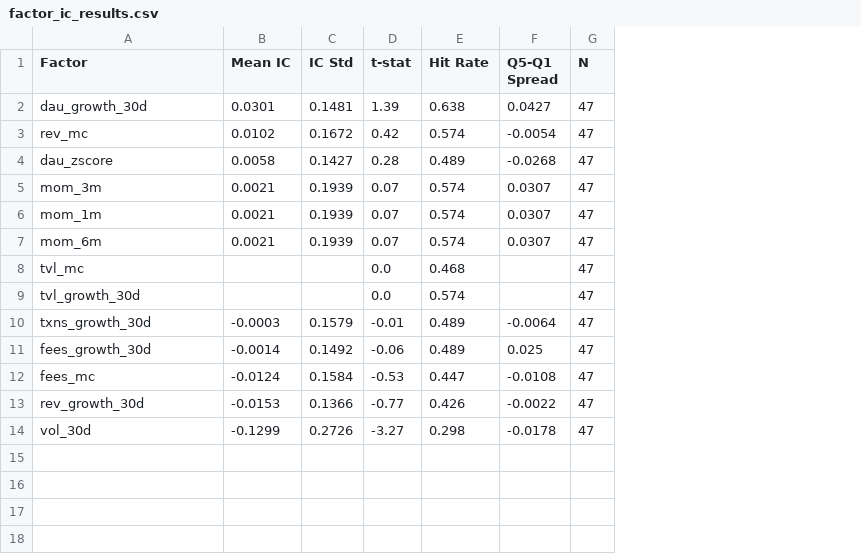
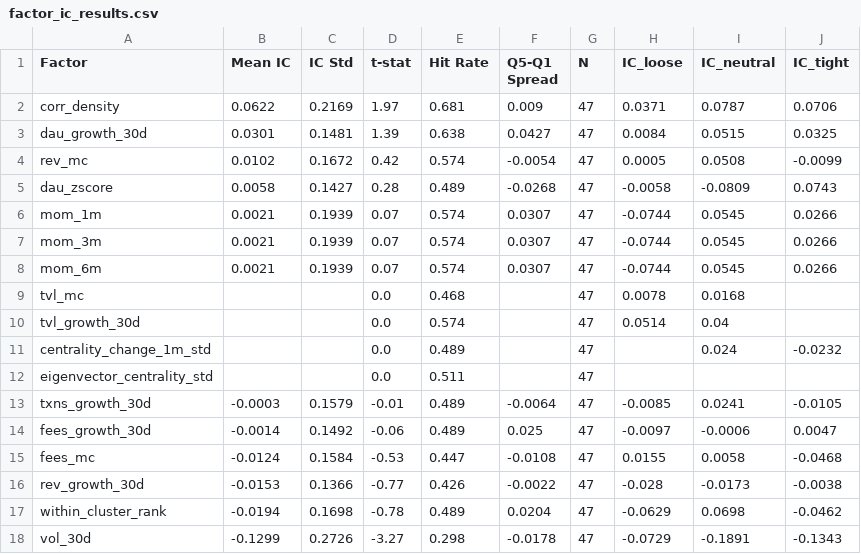
Before and after one commit to shenron0101/Artemis-investing-challenge, a CSV file: data/processed/factor_ic_results.csv, drawn as a sheet; addresses are those after the commit; the diff names each change by its address in the sheet, - before the commit and + after, or states it on an @@ line.

```diff
--- a/data/processed/factor_ic_results.csv
+++ b/data/processed/factor_ic_results.csv
+column H (IC_loose), rows 3-5: 0.0084 | 0.0005 | -0.0058; rows 7-10: -0.0744 | -0.0744 | 0.0078 | 0.0514; rows 13-16: -0.0085 | -0.0097 | 0.0155 | -0.028; row 18: -0.0729
+column I (IC_neutral), rows 3-5: 0.0515 | 0.0508 | -0.0809; rows 7-10: 0.0545 | 0.0545 | 0.0168 | 0.04; rows 13-16: 0.0241 | -0.0006 | 0.0058 | -0.0173; row 18: -0.1891
+column J (IC_tight), rows 3-5: 0.0325 | -0.0099 | 0.0743; rows 7-8: 0.0266 | 0.0266; rows 13-16: -0.0105 | 0.0047 | -0.0468 | -0.0038; row 18: -0.1343
+row 2: corr_density | 0.0622 | 0.2169 | 1.97 | 0.681 | 0.009 | 47 | 0.0371 | 0.0787 | 0.0706
+row 11: centrality_change_1m_std |  |  | 0.0 | 0.489 |  | 47 |  | 0.024 | -0.0232
+row 12: eigenvector_centrality_std |  |  | 0.0 | 0.511 |  | 47
+row 17: within_cluster_rank | -0.0194 | 0.1698 | -0.78 | 0.489 | 0.0204 | 47 | -0.0629 | 0.0698 | -0.0462
```
Also changed, not shown: 13 other files.
